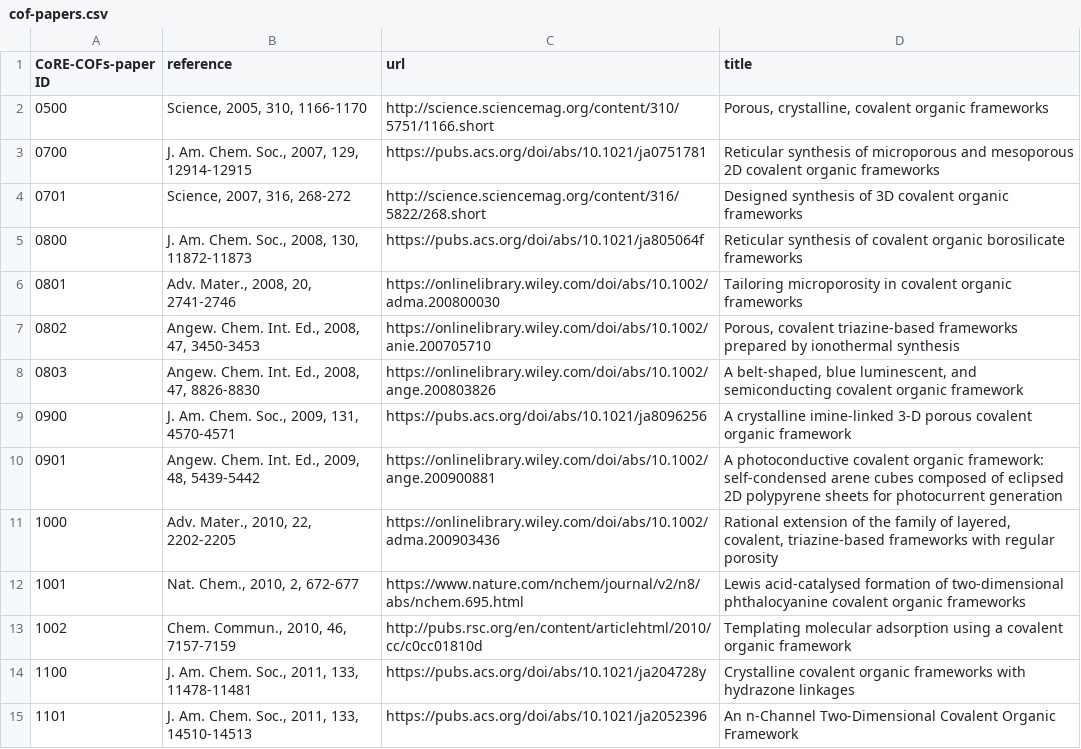
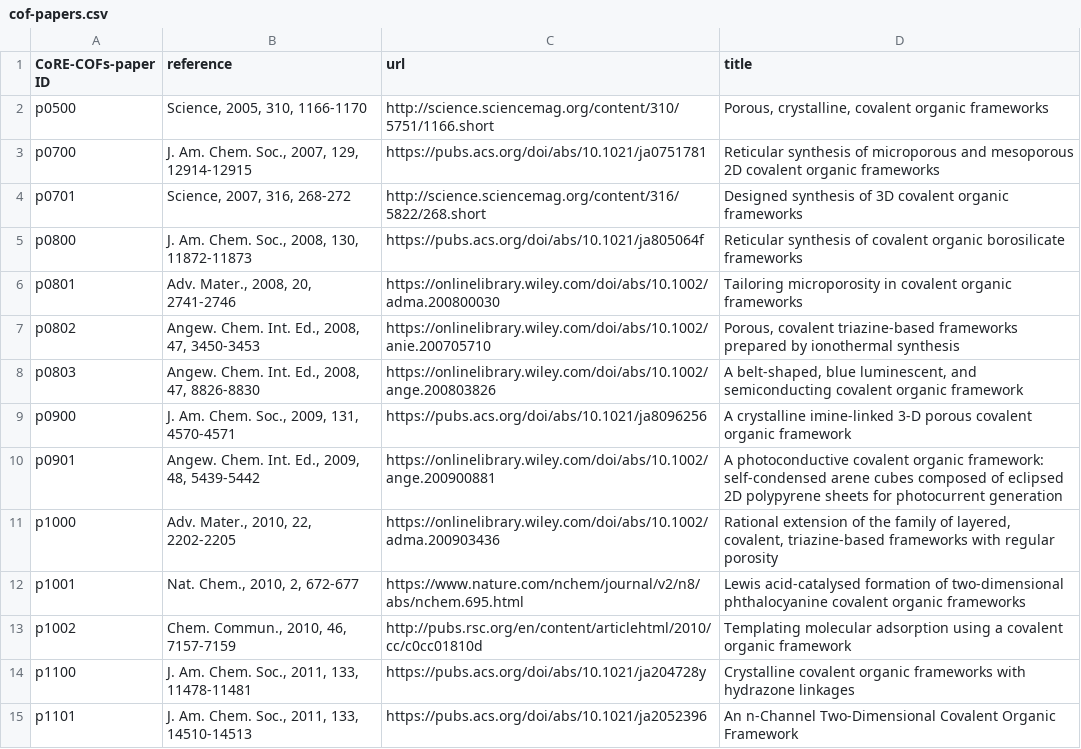
Before and after one commit to danieleongari/CURATED-COFs, a CSV file: cof-papers.csv, drawn as a sheet; only a part is shown; the diff covers the shown part only.

Commit message:
CSV files made compatible with LibreOffice, Numbers and Excell, using semicolumn separator

```diff
--- a/cof-papers.csv
+++ b/cof-papers.csv
@@ -2,14 +2,14 @@ CoRE-COFs-paper ID; reference; url; title;
-0500; Science, 2005, 310, 1166-1170; http://science.sciencemag.org/content/310/5751/1166.short; Porous, crystalline, covalent organic frameworks;
-0700; J. Am. Chem. Soc., 2007, 129, 12914-12915; https://pubs.acs.org/doi/abs/10.1021/ja0751781; Reticular synthesis of microporous and mesoporous 2D covalent organic frameworks;
-0701; Science, 2007, 316, 268-272; http://science.sciencemag.org/content/316/5822/268.short; Designed synthesis of 3D covalent organic frameworks;
-0800; J. Am. Chem. Soc., 2008, 130, 11872-11873; https://pubs.acs.org/doi/abs/10.1021/ja805064f; Reticular synthesis of covalent organic borosilicate frameworks;
-0801; Adv. Mater., 2008, 20, 2741-2746; https://onlinelibrary.wiley.com/doi/abs/10.1002/adma.200800030; Tailoring microporosity in covalent organic frameworks;
-0802; Angew. Chem. Int. Ed., 2008, 47, 3450-3453; https://onlinelibrary.wiley.com/doi/abs/10.1002/anie.200705710; Porous, covalent triazine‐based frameworks prepared by ionothermal synthesis;
-0803; Angew. Chem. Int. Ed., 2008, 47, 8826-8830; https://onlinelibrary.wiley.com/doi/abs/10.1002/ange.200803826; A belt‐shaped, blue luminescent, and semiconducting covalent organic framework;
-0900; J. Am. Chem. Soc., 2009, 131, 4570-4571; https://pubs.acs.org/doi/abs/10.1021/ja8096256; A crystalline imine-linked 3-D porous covalent organic framework;
-0901; Angew. Chem. Int. Ed., 2009, 48, 5439-5442; https://onlinelibrary.wiley.com/doi/abs/10.1002/ange.200900881; A photoconductive covalent organic framework: self‐condensed arene cubes composed of eclipsed 2D polypyrene sheets for photocurrent generation;
-1000; Adv. Mater., 2010, 22, 2202-2205; https://onlinelibrary.wiley.com/doi/abs/10.1002/adma.200903436; Rational extension of the family of layered, covalent, triazine‐based frameworks with regular porosity;
-1001; Nat. Chem., 2010, 2, 672-677; https://www.nature.com/nchem/journal/v2/n8/abs/nchem.695.html; Lewis acid-catalysed formation of two-dimensional phthalocyanine covalent organic frameworks;
-1002; Chem. Commun., 2010, 46, 7157-7159; http://pubs.rsc.org/en/content/articlehtml/2010/cc/c0cc01810d; Templating molecular adsorption using a covalent organic framework;
-1100; J. Am. Chem. Soc., 2011, 133, 11478-11481; https://pubs.acs.org/doi/abs/10.1021/ja204728y; Crystalline covalent organic frameworks with hydrazone linkages;
-1101; J. Am. Chem. Soc., 2011, 133, 14510-14513; https://pubs.acs.org/doi/abs/10.1021/ja2052396; An n-Channel Two-Dimensional Covalent Organic Framework;
+p0500;Science, 2005, 310, 1166-1170;http://science.sciencemag.org/content/310/5751/1166.short;Porous, crystalline, covalent organic frameworks
+p0700;J. Am. Chem. Soc., 2007, 129, 12914-12915;https://pubs.acs.org/doi/abs/10.1021/ja0751781;Reticular synthesis of microporous and mesoporous 2D covalent organic frameworks
+p0701;Science, 2007, 316, 268-272;http://science.sciencemag.org/content/316/5822/268.short;Designed synthesis of 3D covalent organic frameworks
+p0800;J. Am. Chem. Soc., 2008, 130, 11872-11873;https://pubs.acs.org/doi/abs/10.1021/ja805064f;Reticular synthesis of covalent organic borosilicate frameworks
+p0801;Adv. Mater., 2008, 20, 2741-2746;https://onlinelibrary.wiley.com/doi/abs/10.1002/adma.200800030;Tailoring microporosity in covalent organic frameworks
+p0802;Angew. Chem. Int. Ed., 2008, 47, 3450-3453;https://onlinelibrary.wiley.com/doi/abs/10.1002/anie.200705710;Porous, covalent triazine‐based frameworks prepared by ionothermal synthesis
+p0803;Angew. Chem. Int. Ed., 2008, 47, 8826-8830;https://onlinelibrary.wiley.com/doi/abs/10.1002/ange.200803826;A belt‐shaped, blue luminescent, and semiconducting covalent organic framework
+p0900;J. Am. Chem. Soc., 2009, 131, 4570-4571;https://pubs.acs.org/doi/abs/10.1021/ja8096256;A crystalline imine-linked 3-D porous covalent organic framework
+p0901;Angew. Chem. Int. Ed., 2009, 48, 5439-5442;https://onlinelibrary.wiley.com/doi/abs/10.1002/ange.200900881;A photoconductive covalent organic framework: self‐condensed arene cubes composed of eclipsed 2D polypyrene sheets for photocurrent generation
+p1000;Adv. Mater., 2010, 22, 2202-2205;https://onlinelibrary.wiley.com/doi/abs/10.1002/adma.200903436;Rational extension of the family of layered, covalent, triazine‐based frameworks with regular porosity
+p1001;Nat. Chem., 2010, 2, 672-677;https://www.nature.com/nchem/journal/v2/n8/abs/nchem.695.html;Lewis acid-catalysed formation of two-dimensional phthalocyanine covalent organic frameworks
+p1002;Chem. Commun., 2010, 46, 7157-7159;http://pubs.rsc.org/en/content/articlehtml/2010/cc/c0cc01810d;Templating molecular adsorption using a covalent organic framework
+p1100;J. Am. Chem. Soc., 2011, 133, 11478-11481;https://pubs.acs.org/doi/abs/10.1021/ja204728y;Crystalline covalent organic frameworks with hydrazone linkages
+p1101;J. Am. Chem. Soc., 2011, 133, 14510-14513;https://pubs.acs.org/doi/abs/10.1021/ja2052396;An n-Channel Two-Dimensional Covalent Organic Framework
```
Also changed, not shown: 149 edited cells elsewhere in this file, cof-frameworks.csv.
